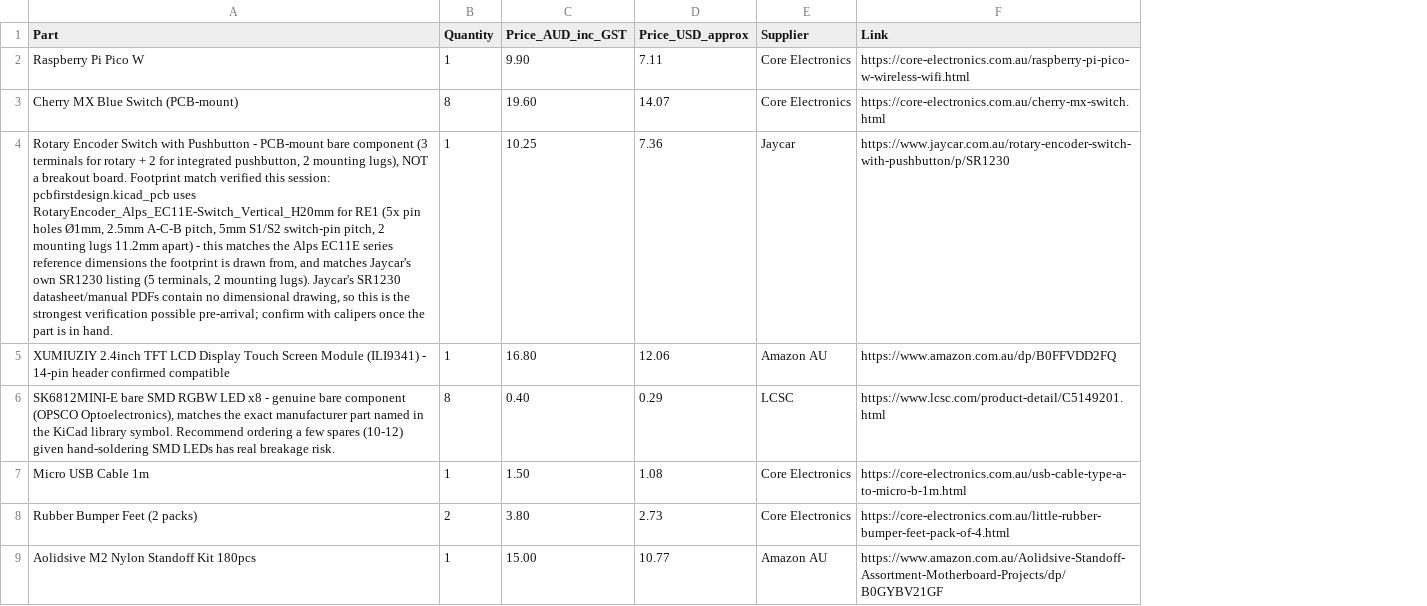
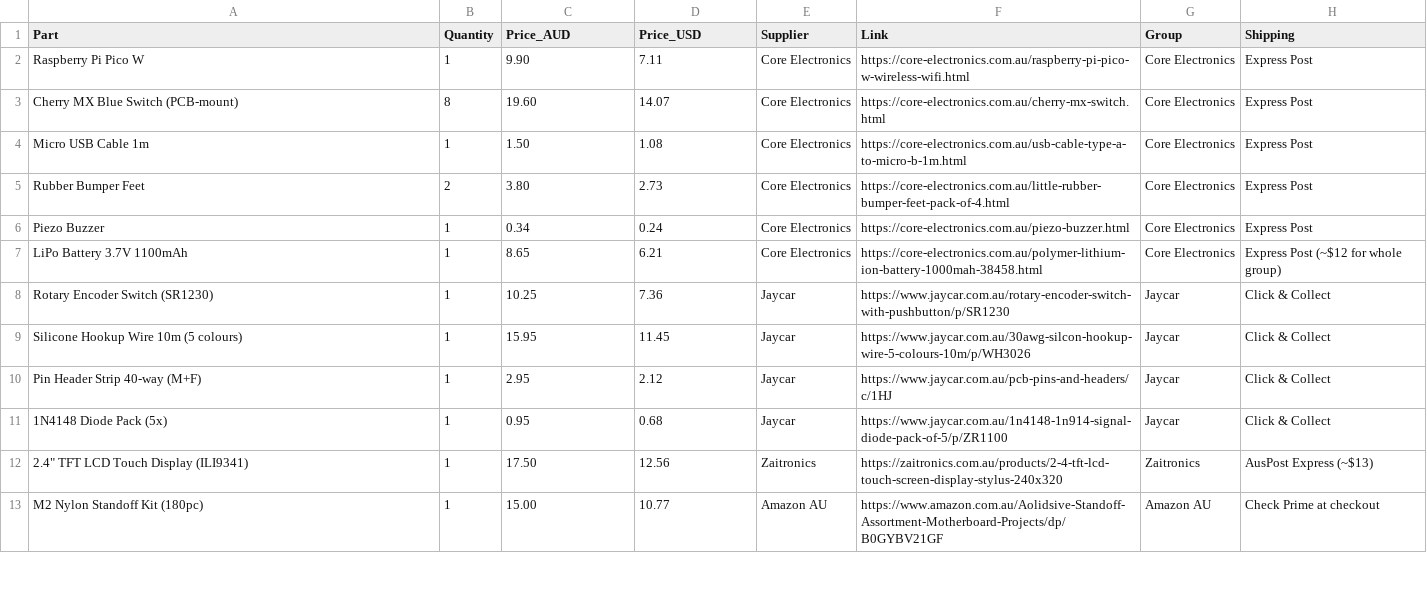
Before and after one commit to ttdgp6b7sy-ai/oxide-keys, a CSV file: BOM.csv, drawn as a sheet; only a part is shown; removed rows and columns are numbered as before the commit, all else as after; the diff covers the shown part only; the diff names each change by its address in the sheet, - before the commit and + after, or states it on an @@ line.

Commit message:
Add Group and Shipping columns to BOM.csv
Updated BOM.csv to include additional columns for Group and Shipping details, and modified existing entries for clarity.

```diff
--- a/BOM.csv
+++ b/BOM.csv
+column G (Group), rows 2-5: all Core Electronics; row 13: Amazon AU
+column H (Shipping), rows 2-5: all Express Post; row 13: Check Prime at checkout
-C1: Price_AUD_inc_GST
+C1: Price_AUD
-D1: Price_USD_approx
+D1: Price_USD
-row 4: Rotary Encoder Switch with Pushbutton - PCB-mount bare component (3 terminals for rotary + 2 for integrated pushbutton, 2 mounting lugs), NOT a breakout board. Footprint match verified this session: pcbfirstdesign.kicad_pcb uses RotaryEncoder_Alps_EC11E-Switch_Vertical_H20mm for RE1 (5x pin holes Ø1mm, 2.5mm A-C-B pitch, 5mm S1/S2 switch-pin pitch, 2 mounting lugs 11.2mm apart) - this matches the Alps EC11E series reference dimensions the footprint is drawn from, and matches Jaycar's own SR1230 listing (5 terminals, 2 mounting lugs). Jaycar's SR1230 datasheet/manual PDFs contain no dimensional drawing, so this is the strongest verification possible pre-arrival; confirm with calipers once the part is in hand. | 1 | 10.25 | 7.36 | Jaycar | https://www.jaycar.com.au/rotary-encoder-switch-with-pushbutton/p/SR1230
-row 5: XUMIUZIY 2.4inch TFT LCD Display Touch Screen Module (ILI9341) - 14-pin header confirmed compatible | 1 | 16.80 | 12.06 | Amazon AU | https://www.amazon.com.au/dp/B0FFVDD2FQ
-row 6: SK6812MINI-E bare SMD RGBW LED x8 - genuine bare component (OPSCO Optoelectronics), matches the exact manufacturer part named in the KiCad library symbol. Recommend ordering a few spares (10-12) given hand-soldering SMD LEDs has real breakage risk. | 8 | 0.40 | 0.29 | LCSC | https://www.lcsc.com/product-detail/C5149201.html
-A5 (Part): Rubber Bumper Feet (2 packs)
+A5 (Part): Rubber Bumper Feet
+row 6: Piezo Buzzer | 1 | 0.34 | 0.24 | Core Electronics | https://core-electronics.com.au/piezo-buzzer.html | Core Electronics | Express Post
+row 7: LiPo Battery 3.7V 1100mAh | 1 | 8.65 | 6.21 | Core Electronics | https://core-electronics.com.au/polymer-lithium-ion-battery-1000mah-38458.html | Core Electronics | Express Post (~$12 for whole group)
+row 8: Rotary Encoder Switch (SR1230) | 1 | 10.25 | 7.36 | Jaycar | https://www.jaycar.com.au/rotary-encoder-switch-with-pushbutton/p/SR1230 | Jaycar | Click & Collect
+row 9: Silicone Hookup Wire 10m (5 colours) | 1 | 15.95 | 11.45 | Jaycar | https://www.jaycar.com.au/30awg-silcon-hookup-wire-5-colours-10m/p/WH3026 | Jaycar | Click & Collect
+row 10: Pin Header Strip 40-way (M+F) | 1 | 2.95 | 2.12 | Jaycar | https://www.jaycar.com.au/pcb-pins-and-headers/c/1HJ | Jaycar | Click & Collect
+row 11: 1N4148 Diode Pack (5x) | 1 | 0.95 | 0.68 | Jaycar | https://www.jaycar.com.au/1n4148-1n914-signal-diode-pack-of-5/p/ZR1100 | Jaycar | Click & Collect
+row 12: 2.4" TFT LCD Touch Display (ILI9341) | 1 | 17.50 | 12.56 | Zaitronics | https://zaitronics.com.au/products/2-4-tft-lcd-touch-screen-display-stylus-240x320 | Zaitronics | AusPost Express (~$13)
-A13 (Part): Aolidsive M2 Nylon Standoff Kit 180pcs
+A13 (Part): M2 Nylon Standoff Kit (180pc)
```
Also changed, not shown: 3 added rows, 6 removed rows and 14 edited cells elsewhere in this file.
